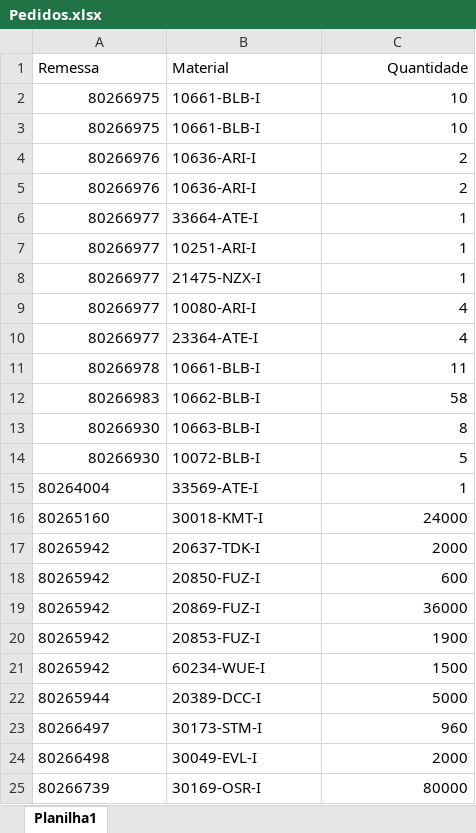
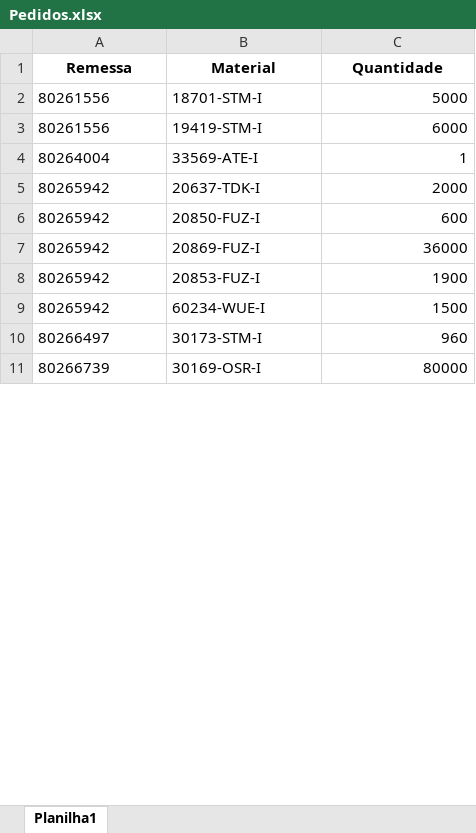
Before and after one commit to pontesasp/conferencia-dados, an Excel workbook: Pedidos.xlsx, sheet Planilha1, drawn as a sheet; only a part is shown; values as stored, in another font and other column widths than the file's, no borders; removed rows and columns are numbered as before the commit, all else as after; the diff covers the shown part only; the diff names each change by its address in the sheet, - before the commit and + after, or states it on an @@ line.

```diff
--- a/Pedidos.xlsx (sheet Planilha1)
+++ b/Pedidos.xlsx (sheet Planilha1)
-A1:C1 bold: off
+A1:C1 bold: on
-A1:B1 alignment: left
+A1:B1 alignment: center
-C1 alignment: right
+C1 alignment: center
-row 2: 80266975 | 10661-BLB-I | 10
-row 3: 80266975 | 10661-BLB-I | 10
-row 4: 80266976 | 10636-ARI-I | 2
-row 5: 80266976 | 10636-ARI-I | 2
-row 6: 80266977 | 33664-ATE-I | 1
-row 7: 80266977 | 10251-ARI-I | 1
-row 8: 80266977 | 21475-NZX-I | 1
-row 9: 80266977 | 10080-ARI-I | 4
-row 10: 80266977 | 23364-ATE-I | 4
-row 11: 80266978 | 10661-BLB-I | 11
-row 12: 80266983 | 10662-BLB-I | 58
-row 13: 80266930 | 10663-BLB-I | 8
-row 14: 80266930 | 10072-BLB-I | 5
+row 2: 80261556 | 18701-STM-I | 5000
+row 3: 80261556 | 19419-STM-I | 6000
-row 16: 80265160 | 30018-KMT-I | 24000
-row 22: 80265944 | 20389-DCC-I | 5000
-row 24: 80266498 | 30049-EVL-I | 2000
```
Also changed, not shown: other rows of this sheet.
